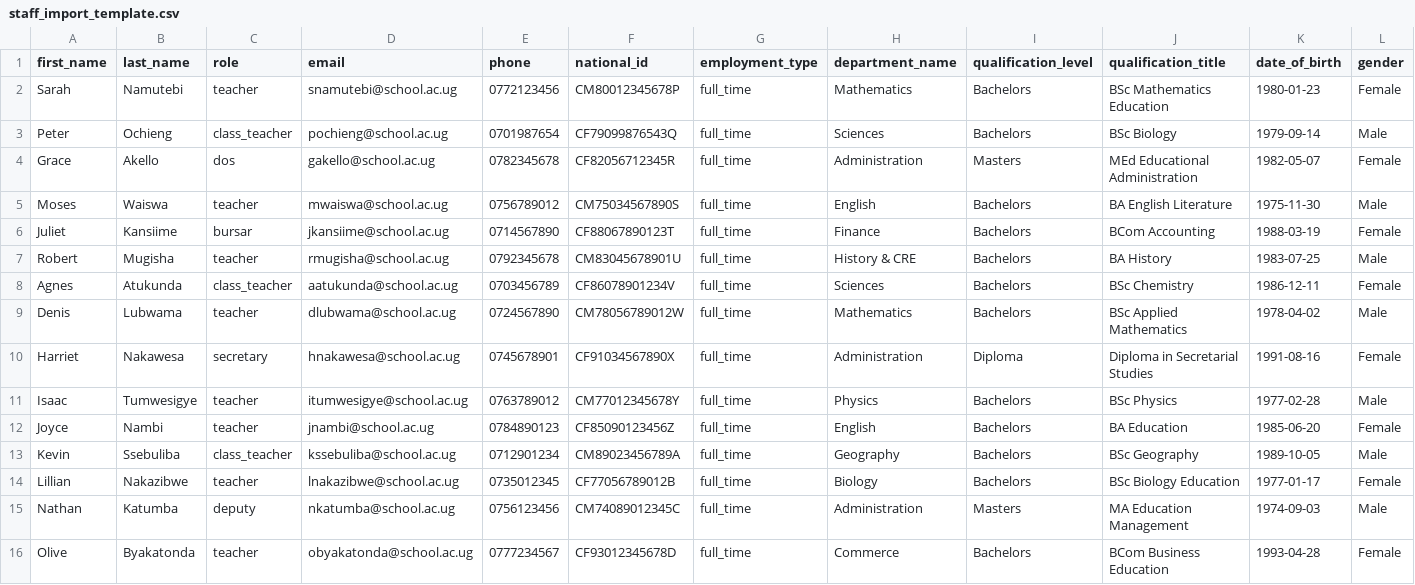
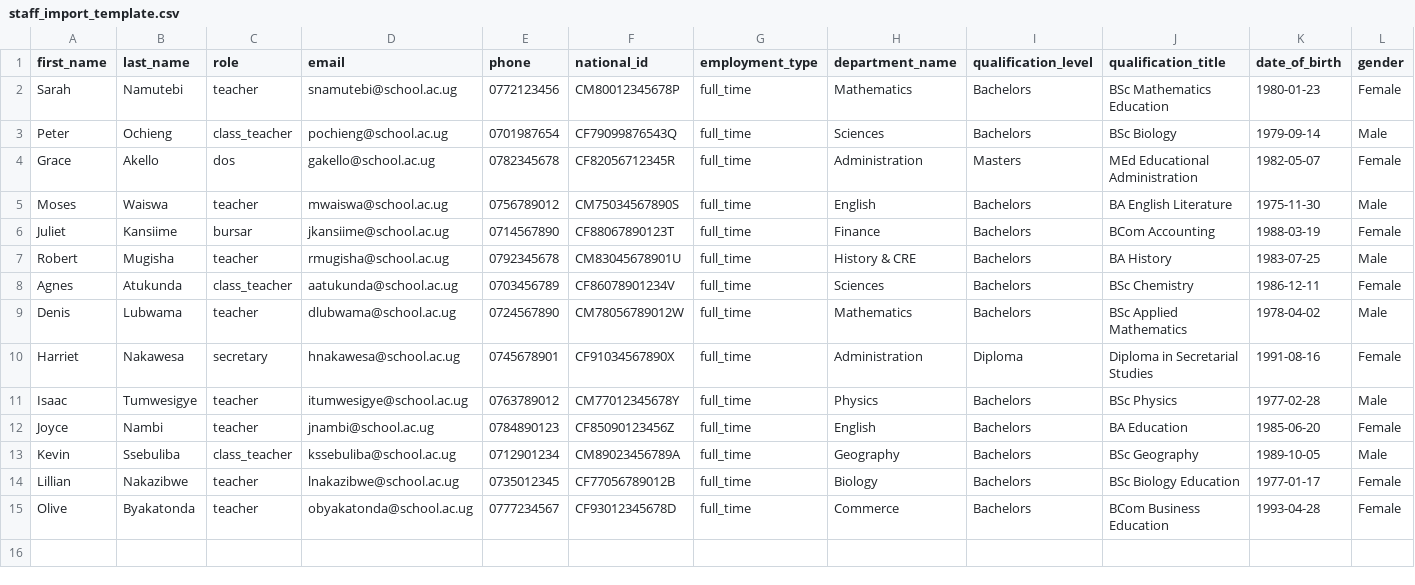
Before and after one commit to Raheem840/shule, a CSV file: shule/public/templates/staff_import_template.csv, drawn as a sheet.

```diff
--- a/shule/public/templates/staff_import_template.csv
+++ b/shule/public/templates/staff_import_template.csv
@@ -14,3 +14,2 @@ Kevin,Ssebuliba,class_teacher,kssebuliba@school.ac.ug,0712901234,CM89023456789A,
 Lillian,Nakazibwe,teacher,lnakazibwe@school.ac.ug,0735012345,CF77056789012B,full_time,Biology,Bachelors,BSc Biology Education,1977-01-17,Female
-Nathan,Katumba,deputy,nkatumba@school.ac.ug,0756123456,CM74089012345C,full_time,Administration,Masters,MA Education Management,1974-09-03,Male
 Olive,Byakatonda,teacher,obyakatonda@school.ac.ug,0777234567,CF93012345678D,full_time,Commerce,Bachelors,BCom Business Education,1993-04-28,Female
```
Also changed, not shown: 2 other files.
